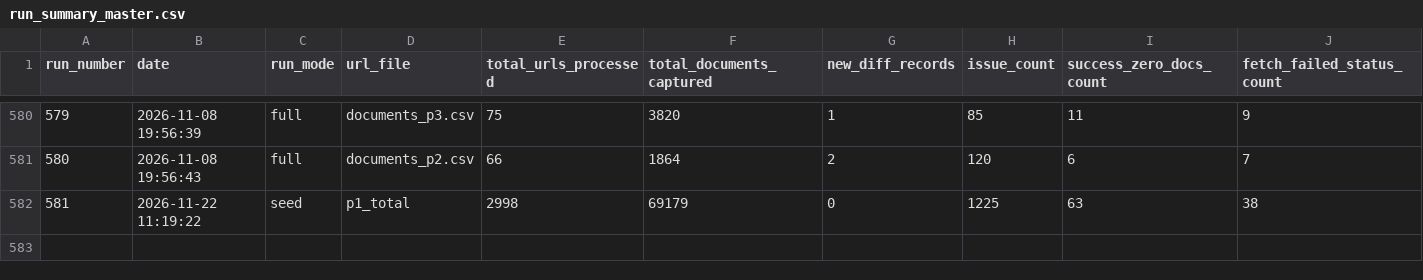
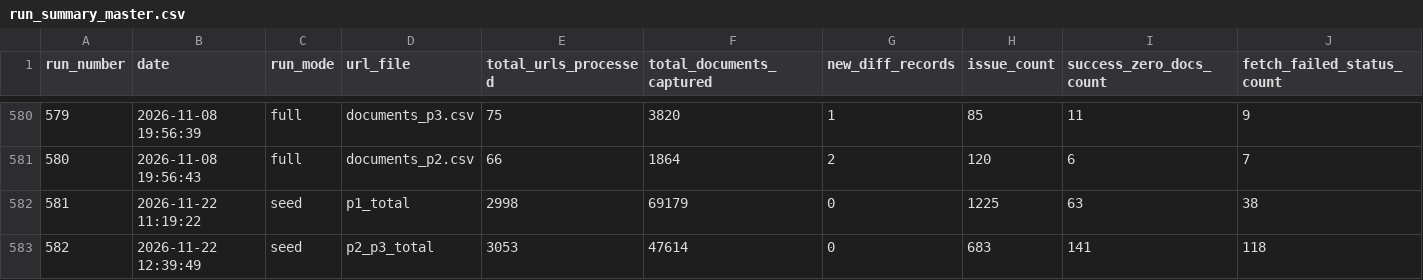
Before and after one commit to Shyamlseg/Documentmonitor1, a CSV file: run_summary_master.csv, drawn as a sheet; only a part is shown, gaps mark what is left out; rows hold the shown columns only; the diff names each change by its address in the sheet, - before the commit and + after, or states it on an @@ line.

```diff
--- a/run_summary_master.csv
+++ b/run_summary_master.csv
+row 583: 582 | 2026-11-22 12:39:49 | seed | p2_p3_total | 3053 | 47614 | 0 | 683 | 141 | 118
```
Also changed, not shown: 6 other files.
